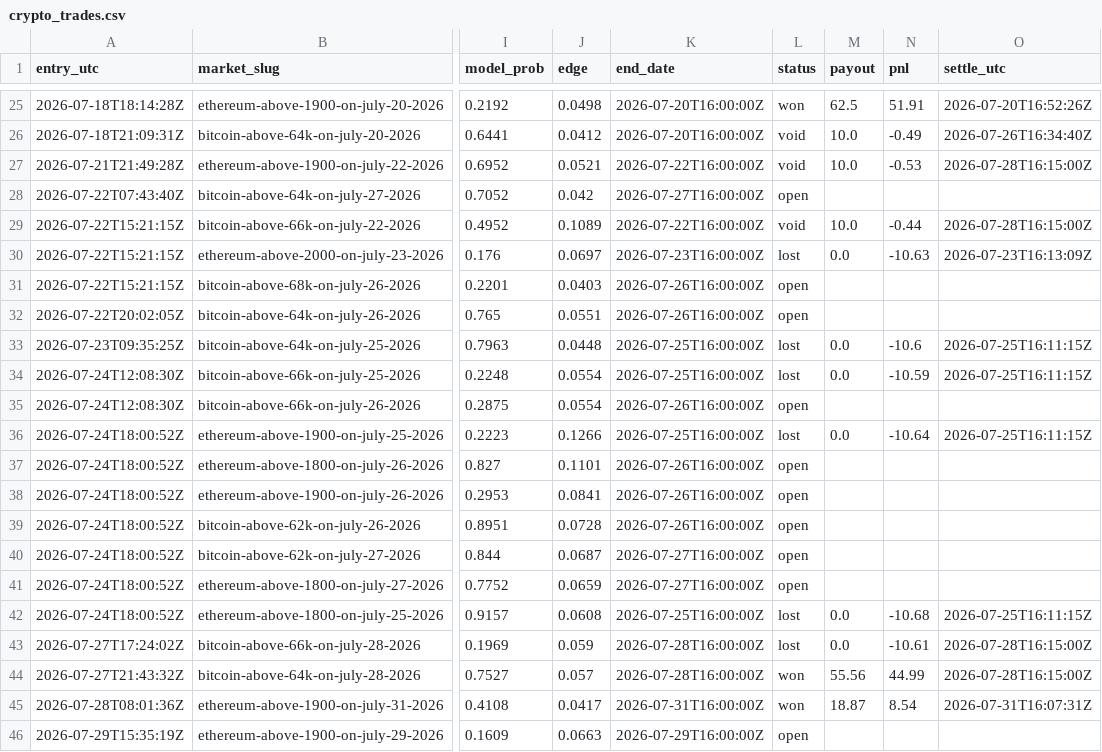
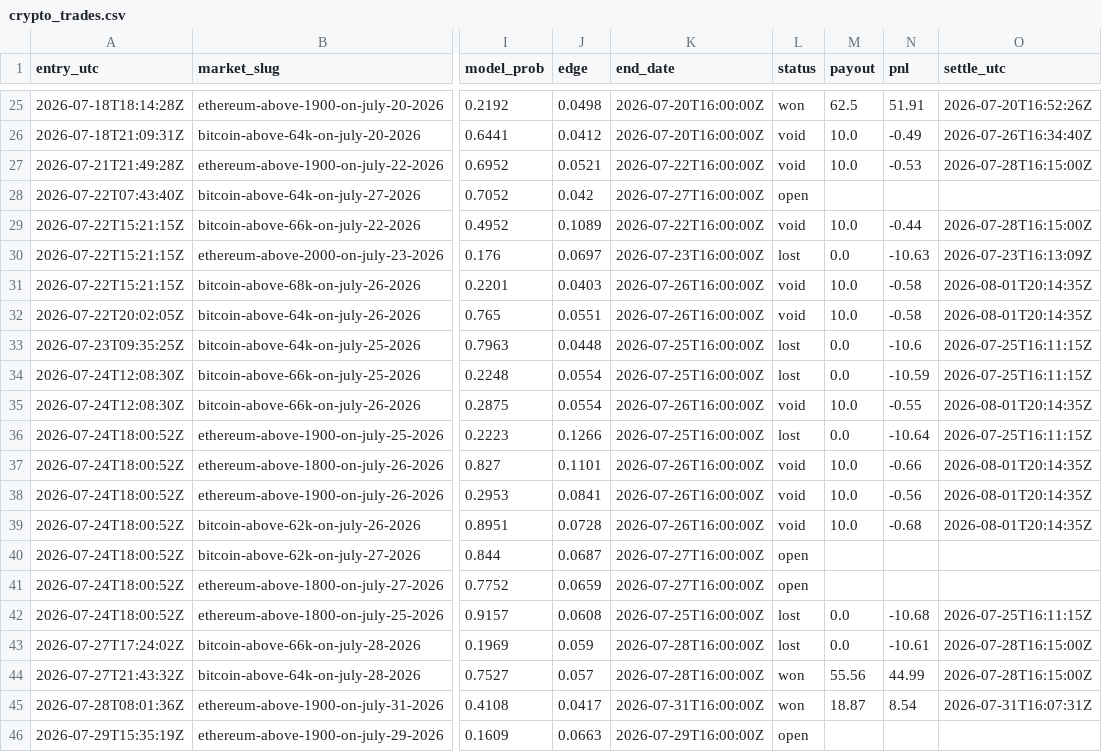
Before and after one commit to caohainguyen103-coder/temp-tracker, a CSV file: data/crypto_trades.csv, drawn as a sheet; only a part is shown, gaps mark what is left out; the diff names each change by its address in the sheet, - before the commit and + after, or states it on an @@ line.

```diff
--- a/data/crypto_trades.csv
+++ b/data/crypto_trades.csv
-L31:L32 (status): open
+L31:L32 (status): void
-M31:M32 (payout): (empty)
+M31:M32 (payout): 10.0
-N31:N32 (pnl): (empty)
+N31:N32 (pnl): -0.58
-O31:O32 (settle_utc): (empty)
+O31:O32 (settle_utc): 2026-08-01T20:14:35Z
-L35 (status): open
+L35 (status): void
-M35 (payout): (empty)
+M35 (payout): 10.0
-N35 (pnl): (empty)
+N35 (pnl): -0.55
-O35 (settle_utc): (empty)
+O35 (settle_utc): 2026-08-01T20:14:35Z
-L37:L39 (status): open
+L37:L39 (status): void
-M37:M39 (payout): (empty)
+M37:M39 (payout): 10.0
-N37 (pnl): (empty)
+N37 (pnl): -0.66
-O37:O39 (settle_utc): (empty)
+O37:O39 (settle_utc): 2026-08-01T20:14:35Z
-N38 (pnl): (empty)
+N38 (pnl): -0.56
-N39 (pnl): (empty)
+N39 (pnl): -0.68
```
Also changed, not shown: data/opportunities.csv.
